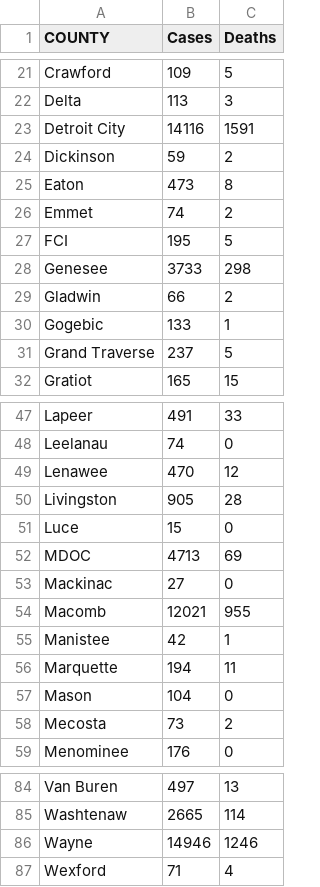
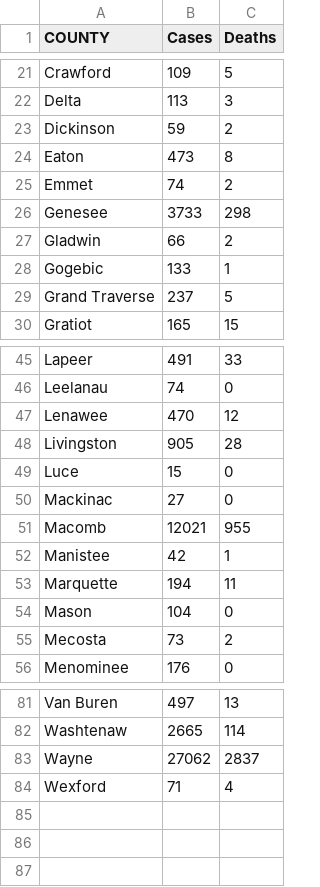
Before and after one commit to KenanKabbani/Writing-Intensive-Repository, a CSV file: Cases_and_Deaths_by_County_2020-08-15_699481_7.csv, drawn as a sheet; only a part is shown, gaps mark what is left out.

Commit message:
Update Cases_and_Deaths_by_County_2020-08-15_699481_7.csv

```diff
--- a/Cases_and_Deaths_by_County_2020-08-15_699481_7.csv
+++ b/Cases_and_Deaths_by_County_2020-08-15_699481_7.csv
@@ -22,3 +22,2 @@ Crawford,109,5
 Delta,113,3
-Detroit City,14116,1591
 Dickinson,59,2
@@ -26,3 +25,2 @@ Eaton,473,8
 Emmet,74,2
-FCI,195,5
 Genesee,3733,298
@@ -51,3 +49,2 @@ Livingston,905,28
 Luce,15,0
-MDOC,4713,69
 Mackinac,27,0
@@ -85,3 +82,3 @@ Van Buren,497,13
 Washtenaw,2665,114
-Wayne,14946,1246
+Wayne,27062,2837
 Wexford,71,4
```
